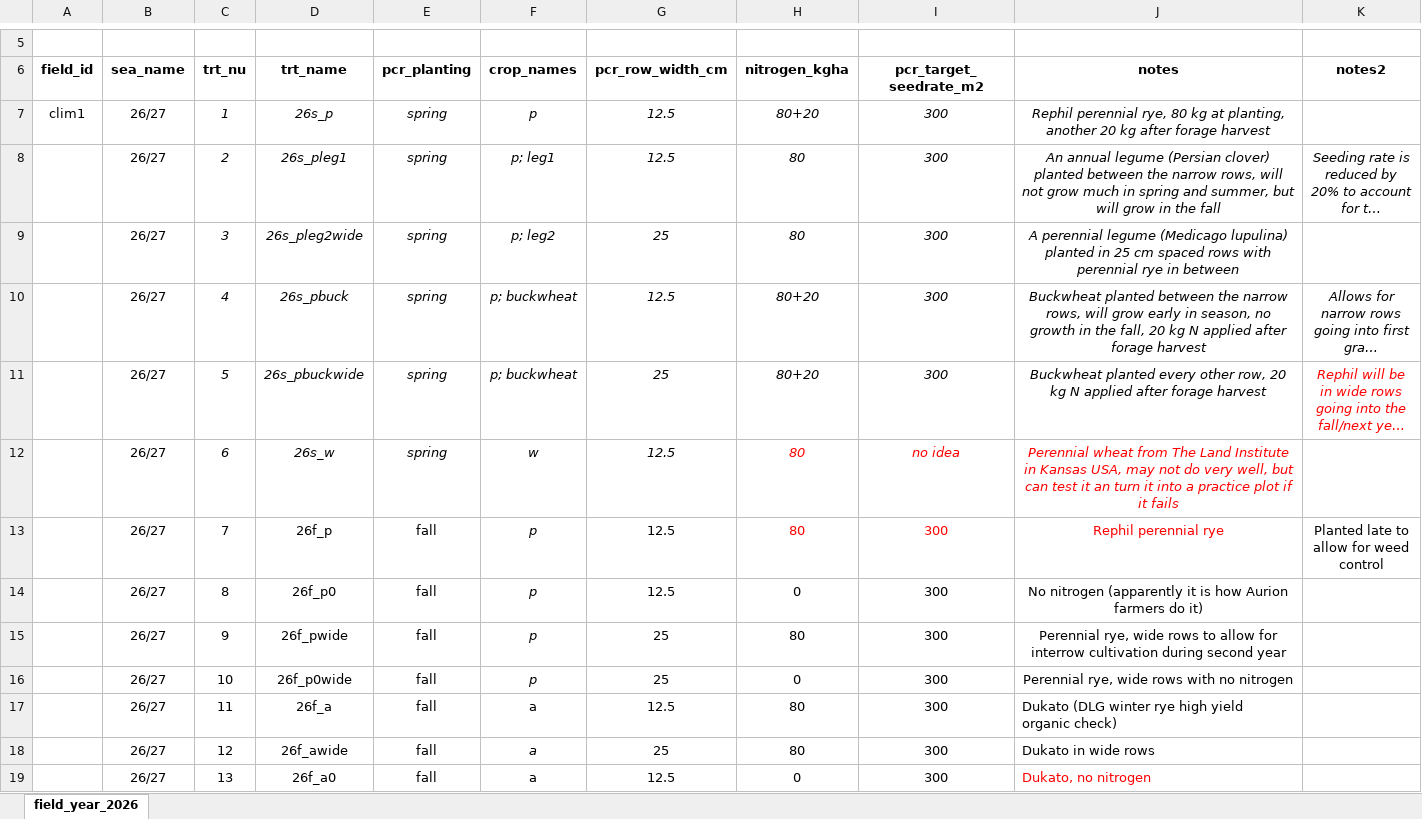
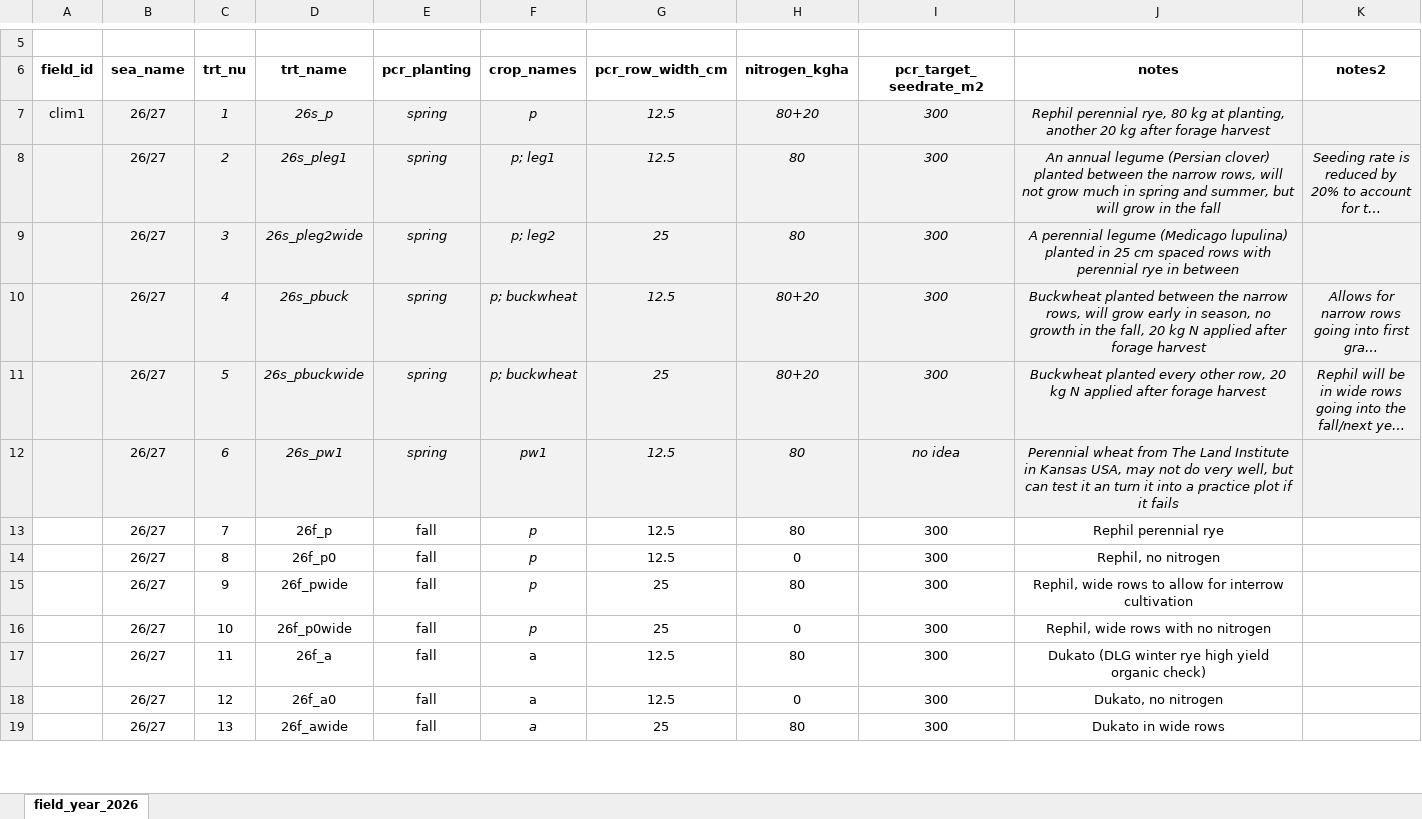
Before and after one commit to vanichols/prye, an Excel workbook: data-raw/clim1/00_keys/running-treatment-key.xlsx, sheet field_year_2026, drawn as a sheet; only a part is shown, gaps mark what is left out; long unchanged cells end in …; values as stored, in another font and other column widths than the file's, no borders; removed rows and columns are numbered as before the commit, all else as after; the diff covers the shown part only; the diff names each change by its address in the sheet, - before the commit and + after, or states it on an @@ line.

```diff
--- a/data-raw/clim1/00_keys/running-treatment-key.xlsx (sheet field_year_2026)
+++ b/data-raw/clim1/00_keys/running-treatment-key.xlsx (sheet field_year_2026)
-A7:K12 fill: none
+A7:K12 fill: #F2F2F2
-K11 text colour: #FF0000
+K11 text colour: black
-D12 (trt_name): 26s_w
+D12 (trt_name): 26s_pw1
-F12 (crop_names): w
+F12 (crop_names): pw1
-H12:J13 text colour: #FF0000
+H12:J13 text colour: black
-K13 (notes2): Planted late to allow for weed control
+K13 (notes2): (empty)
-J14 (notes): No nitrogen (apparently it is how Aurion farmers do it)
+J14 (notes): Rephil, no nitrogen
-J15 (notes): Perennial rye, wide rows to allow for interrow cultivation during second year
+J15 (notes): Rephil, wide rows to allow for interrow cultivation
-J16 (notes): Perennial rye, wide rows with no nitrogen
+J16 (notes): Rephil, wide rows with no nitrogen
-J17 alignment: left
+J17 alignment: center
-row 18:  | 26/27 | 12 | 26f_awide | fall | a | 25 | 80 | 300 | Dukato in wide rows
-C18 (trt_nu): 13
+C18 (trt_nu): 12
@@ J18 text colour: #FF0000 → black, alignment: left → center @@
+row 19:  | 26/27 | 13 | 26f_awide | fall | a | 25 | 80 | 300 | Dukato in wide rows
```
Also changed, not shown: 38 edited cells and cell formats elsewhere in this sheet, data-raw/clim1/forage/2026-07-21_Climax Forage harvest-manual.xlsx, inst/extdata/EXCELclim1_plotkey.xlsx, 36 other files.
